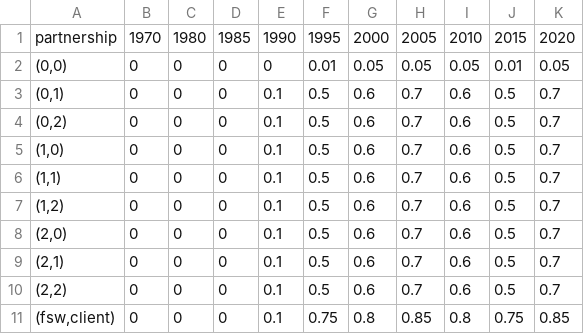
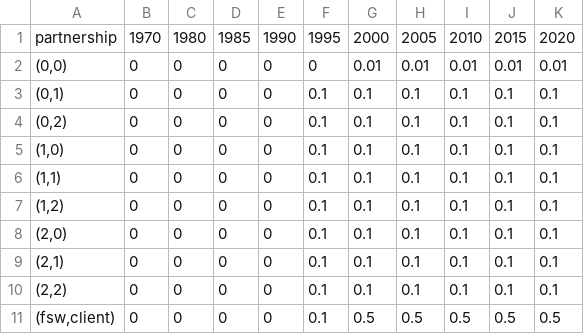
Before and after one commit to starsimhub/hiv_zambia, a CSV file: data/condom_use.csv, drawn as a sheet; removed rows and columns are numbered as before the commit, all else as after; the diff names each change by its address in the sheet, - before the commit and + after, or states it on an @@ line.

```diff
--- a/data/condom_use.csv
+++ b/data/condom_use.csv
+column E, rows 1-11: 1990 | 0 | 0 | 0 | 0 | 0 | 0 | 0 | 0 | 0 | 0
-column F, rows 1-11: 1995 | 0.01 | 0.5 | 0.5 | 0.5 | 0.5 | 0.5 | 0.5 | 0.5 | 0.5 | 0.75
-F1: 1990
+F1: 1995
-G2: 0.05
+G2: 0.01
-H2: 0.05
+H2: 0.01
-I2: 0.05
+I2: 0.01
-K2: 0.05
+K2: 0.01
-G3:G10: 0.6
+G3:G10: 0.1
-H3:H10: 0.7
+H3:H10: 0.1
-I3:I10: 0.6
+I3:I10: 0.1
-J3:J10: 0.5
+J3:J10: 0.1
-K3:K10: 0.7
+K3:K10: 0.1
-G11: 0.8
+G11: 0.5
-H11: 0.85
+H11: 0.5
-I11: 0.8
+I11: 0.5
-J11: 0.75
+J11: 0.5
-K11: 0.85
+K11: 0.5
```
Also changed, not shown: 3 other files.
